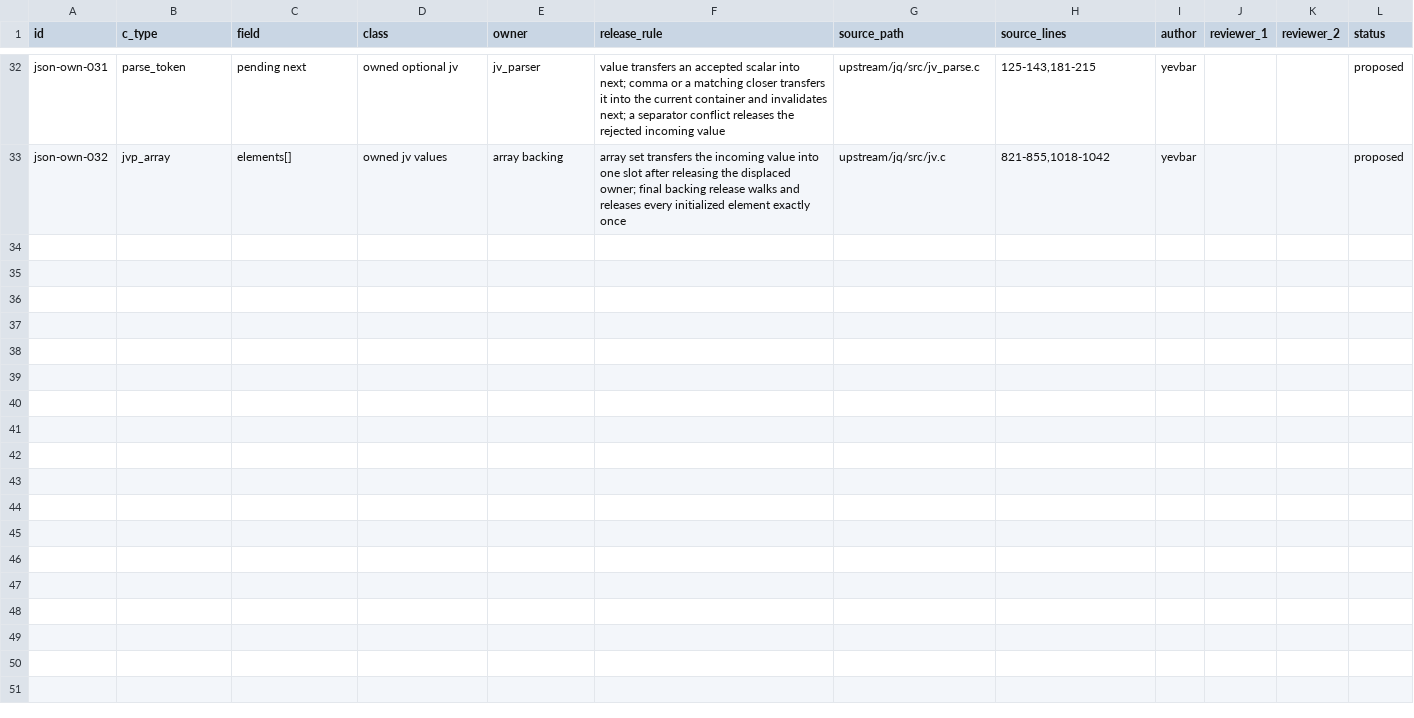
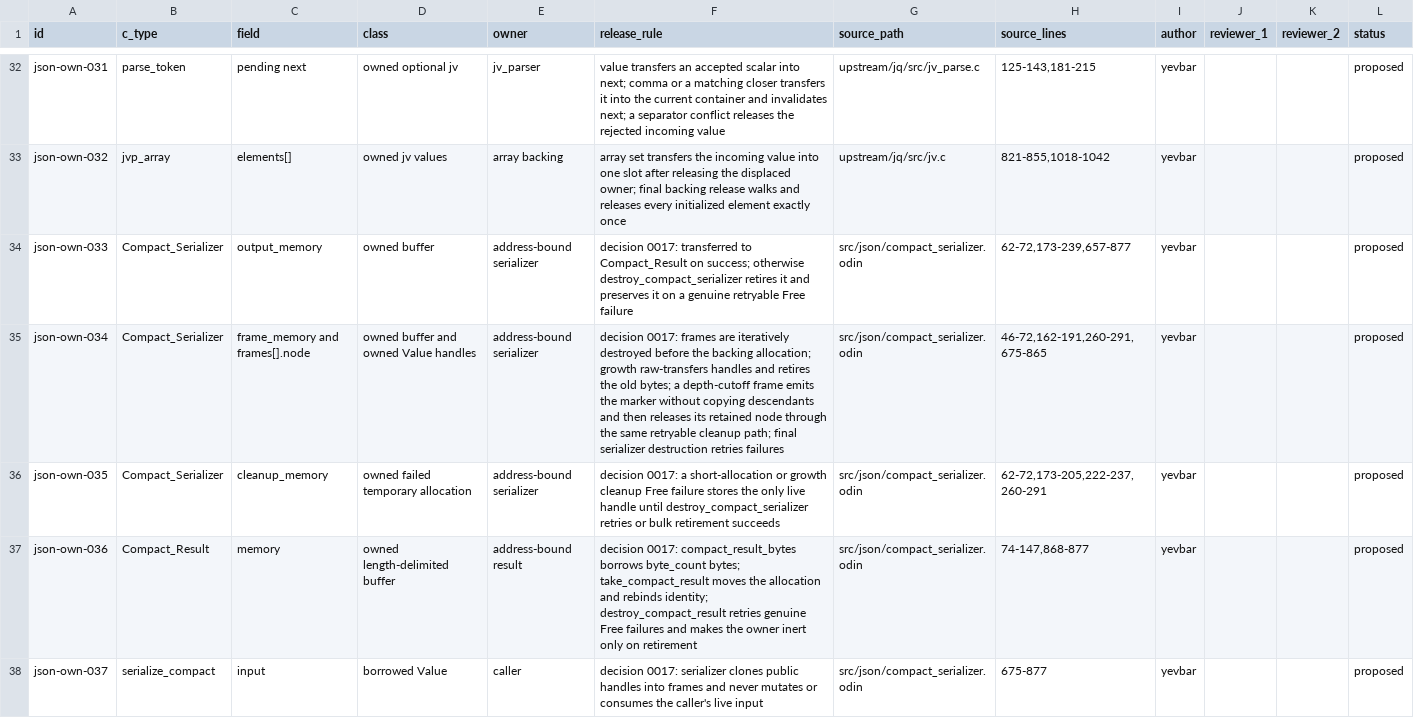
Before and after one commit to yevbar/jq-odin, a TSV file: evidence/ownership/json.tsv, drawn as a sheet; only a part is shown, gaps mark what is left out; the diff names each change by its address in the sheet, - before the commit and + after, or states it on an @@ line.

Commit message:
json: add compact JSON serializer (#41)
* json: add compact serializer

* json: match compact printer depth cutoff

* json: choose notation after decimal rounding

---------

Co-authored-by: yevbar <10301415+yevbar@users.noreply.github.com>

```diff
--- a/evidence/ownership/json.tsv
+++ b/evidence/ownership/json.tsv
+row 34: json-own-033 | Compact_Serializer | output_memory | owned buffer | address-bound serializer | decision 0017: transferred to Compact_Result on success; otherwise destroy_compact_serializer retires it and preserves it on a genuine retryable Free failure | src/json/compact_serializer.odin | 62-72,173-239,657-877 | yevbar |  |  | proposed
+row 35: json-own-034 | Compact_Serializer | frame_memory and frames[].node | owned buffer and owned Value handles | address-bound serializer | decision 0017: frames are iteratively destroyed before the backing allocation; growth raw-transfers handles and retires the old bytes; a depth-cutoff frame emits the marker without copying descendants and then releases its retained node through the same retryable cleanup path; final serializer destruction retries failures | src/json/compact_serializer.odin | 46-72,162-191,260-291,675-865 | yevbar |  |  | proposed
+row 36: json-own-035 | Compact_Serializer | cleanup_memory | owned failed temporary allocation | address-bound serializer | decision 0017: a short-allocation or growth cleanup Free failure stores the only live handle until destroy_compact_serializer retries or bulk retirement succeeds | src/json/compact_serializer.odin | 62-72,173-205,222-237,260-291 | yevbar |  |  | proposed
+row 37: json-own-036 | Compact_Result | memory | owned length-delimited buffer | address-bound result | decision 0017: compact_result_bytes borrows byte_count bytes; take_compact_result moves the allocation and rebinds identity; destroy_compact_result retries genuine Free failures and makes the owner inert only on retirement | src/json/compact_serializer.odin | 74-147,868-877 | yevbar |  |  | proposed
+row 38: json-own-037 | serialize_compact | input | borrowed Value | caller | decision 0017: serializer clones public handles into frames and never mutates or consumes the caller's live input | src/json/compact_serializer.odin | 675-877 | yevbar |  |  | proposed
```
Also changed, not shown: evidence/claims/json.tsv, 3 other files.
